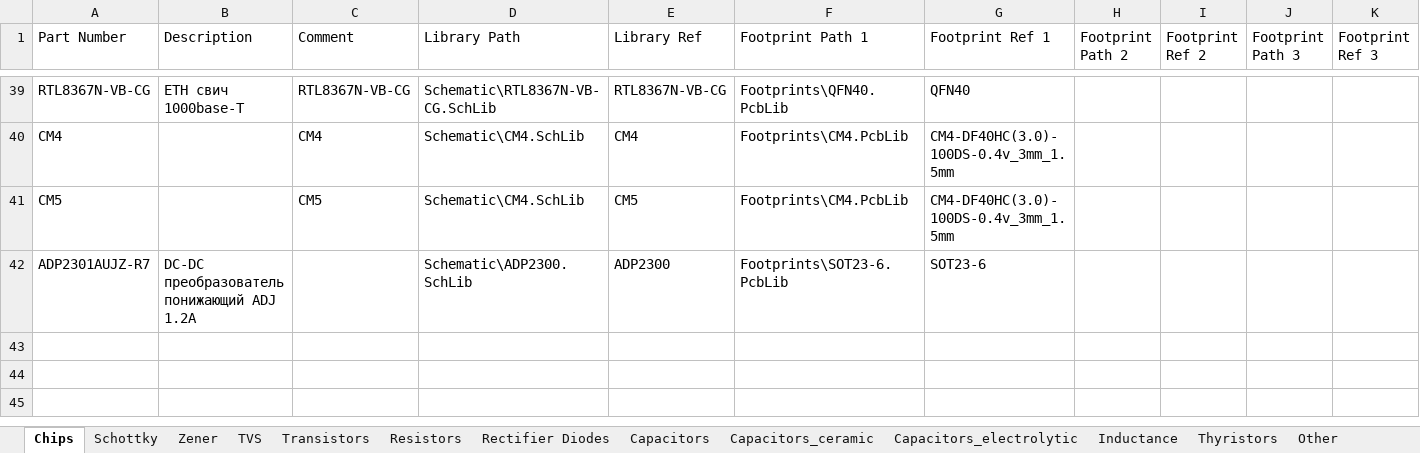
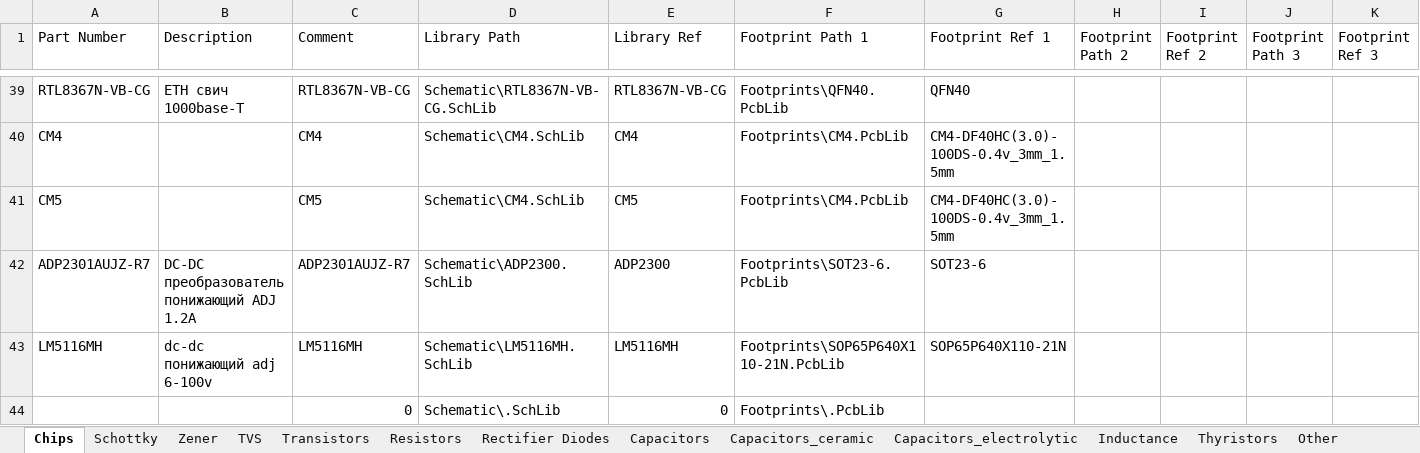
Before and after one commit to hydronautics-team/Hydrolib, an Excel workbook: Database/Hydrolib_bd.xlsm, sheet Chips, drawn as a sheet; only a part is shown, gaps mark what is left out; values as stored, in another font and other column widths than the file's, no borders; table styles not drawn; rows hold the shown columns only; the diff names each change by its address in the sheet, - before the commit and + after, or states it on an @@ line.

```diff
--- a/Database/Hydrolib_bd.xlsm (sheet Chips)
+++ b/Database/Hydrolib_bd.xlsm (sheet Chips)
-C42 (Comment): (empty)
+C42 (Comment): ADP2301AUJZ-R7
+row 43: LM5116MH | dc-dc понижающий adj 6-100v | LM5116MH | Schematic\LM5116MH.SchLib | LM5116MH | Footprints\SOP65P640X110-21N.PcbLib | SOP65P640X110-21N
+row 44:  |  | 0 | Schematic\.SchLib | 0 | Footprints\.PcbLib
```
Also changed, not shown: sheet Resistors, sheet Transistors, 6 other files.
